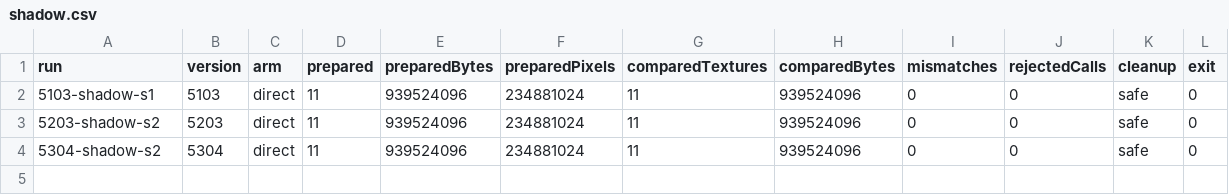
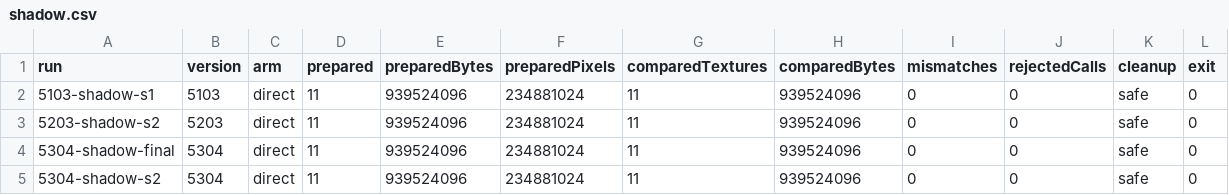
Before and after one commit to turboism/Turboism, a CSV file: testing/host-validation/image-archive/benchmark/observations/multiversion/shadow.csv, drawn as a sheet.

Commit message:
test(texture): confirm promoted build with the shipped harness
Repeat the 5.3.04 shadow comparison (11/11 preparations, 939,524,096 bytes, zero mismatches) and one off/on pair using the final harness build. The extra pair reproduces the direction: 79.177 -> 72.627 s. Update the multi-version medians and cohort notes accordingly.

```diff
--- a/testing/host-validation/image-archive/benchmark/observations/multiversion/shadow.csv
+++ b/testing/host-validation/image-archive/benchmark/observations/multiversion/shadow.csv
@@ -3,2 +3,3 @@ run,version,arm,prepared,preparedBytes,preparedPixels,comparedTextures,comparedB
 5203-shadow-s2,5203,direct,11,939524096,234881024,11,939524096,0,0,safe,0
+5304-shadow-final,5304,direct,11,939524096,234881024,11,939524096,0,0,safe,0
 5304-shadow-s2,5304,direct,11,939524096,234881024,11,939524096,0,0,safe,0
```
Also changed, not shown: testing/host-validation/image-archive/benchmark/observations/multiversion/attempts.csv, testing/host-validation/image-archive/benchmark/observations/multiversion/loads.csv, 4 other files.
